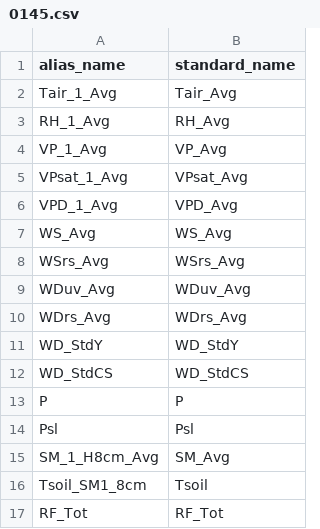
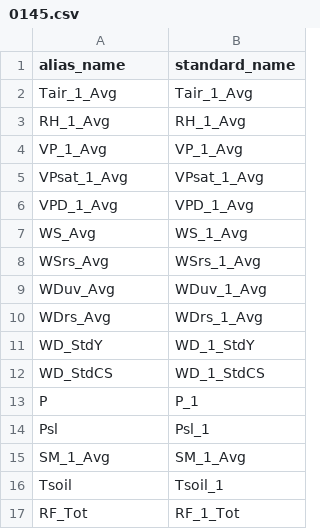
Before and after one commit to HCDP/loggernet_station_data, a CSV file: aliases/MetData/0145.csv, drawn as a sheet.

Commit message:
Update 0145.csv
update alias_name & add _1 to standard_name

```diff
--- a/aliases/MetData/0145.csv
+++ b/aliases/MetData/0145.csv
@@ -1,17 +1,17 @@
 alias_name,standard_name
-Tair_1_Avg,Tair_Avg
-RH_1_Avg,RH_Avg
-VP_1_Avg,VP_Avg
-VPsat_1_Avg,VPsat_Avg
-VPD_1_Avg,VPD_Avg
-WS_Avg,WS_Avg
-WSrs_Avg,WSrs_Avg
-WDuv_Avg,WDuv_Avg
-WDrs_Avg,WDrs_Avg
-WD_StdY,WD_StdY
-WD_StdCS,WD_StdCS
-P,P
-Psl,Psl
-SM_1_H8cm_Avg,SM_Avg
-Tsoil_SM1_8cm,Tsoil
-RF_Tot,RF_Tot
+Tair_1_Avg,Tair_1_Avg
+RH_1_Avg,RH_1_Avg
+VP_1_Avg,VP_1_Avg
+VPsat_1_Avg,VPsat_1_Avg
+VPD_1_Avg,VPD_1_Avg
+WS_Avg,WS_1_Avg
+WSrs_Avg,WSrs_1_Avg
+WDuv_Avg,WDuv_1_Avg
+WDrs_Avg,WDrs_1_Avg
+WD_StdY,WD_1_StdY
+WD_StdCS,WD_1_StdCS
+P,P_1
+Psl,Psl_1
+SM_1_Avg,SM_1_Avg
+Tsoil,Tsoil_1
+RF_Tot,RF_1_Tot
```
